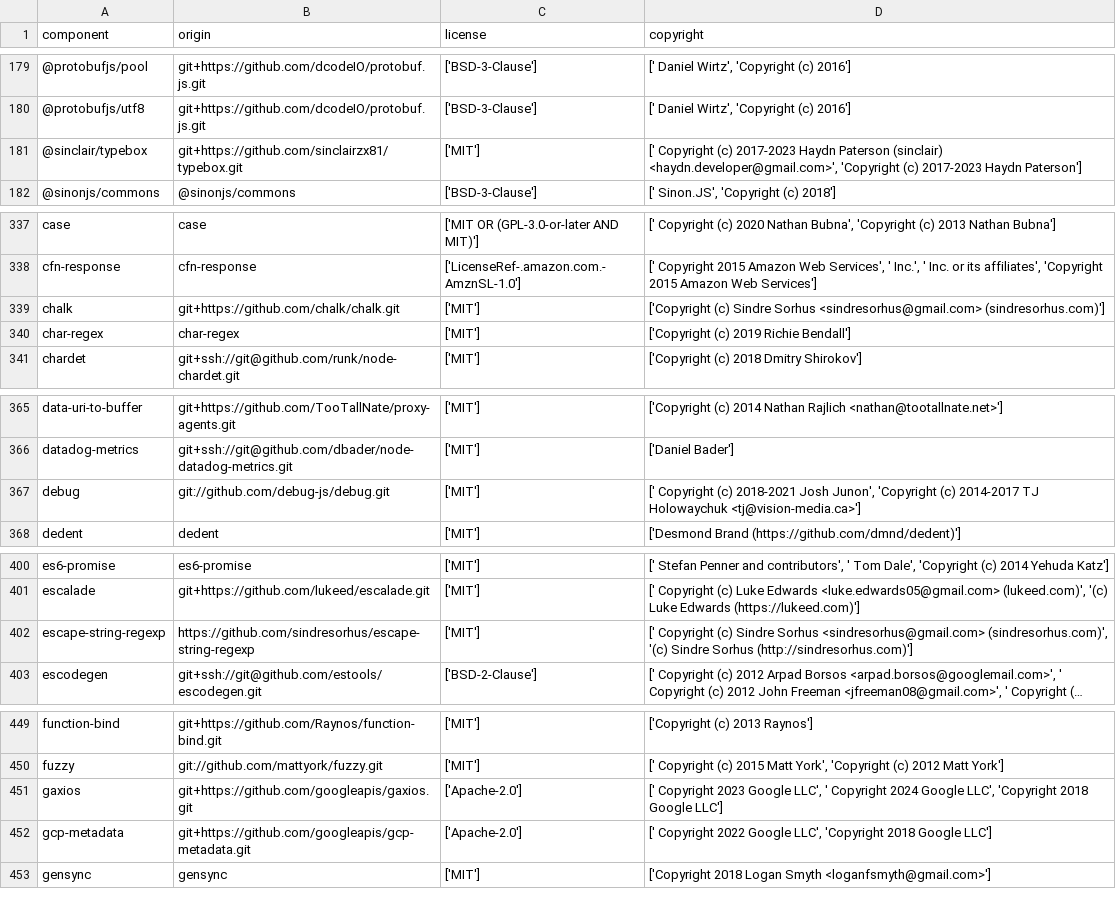
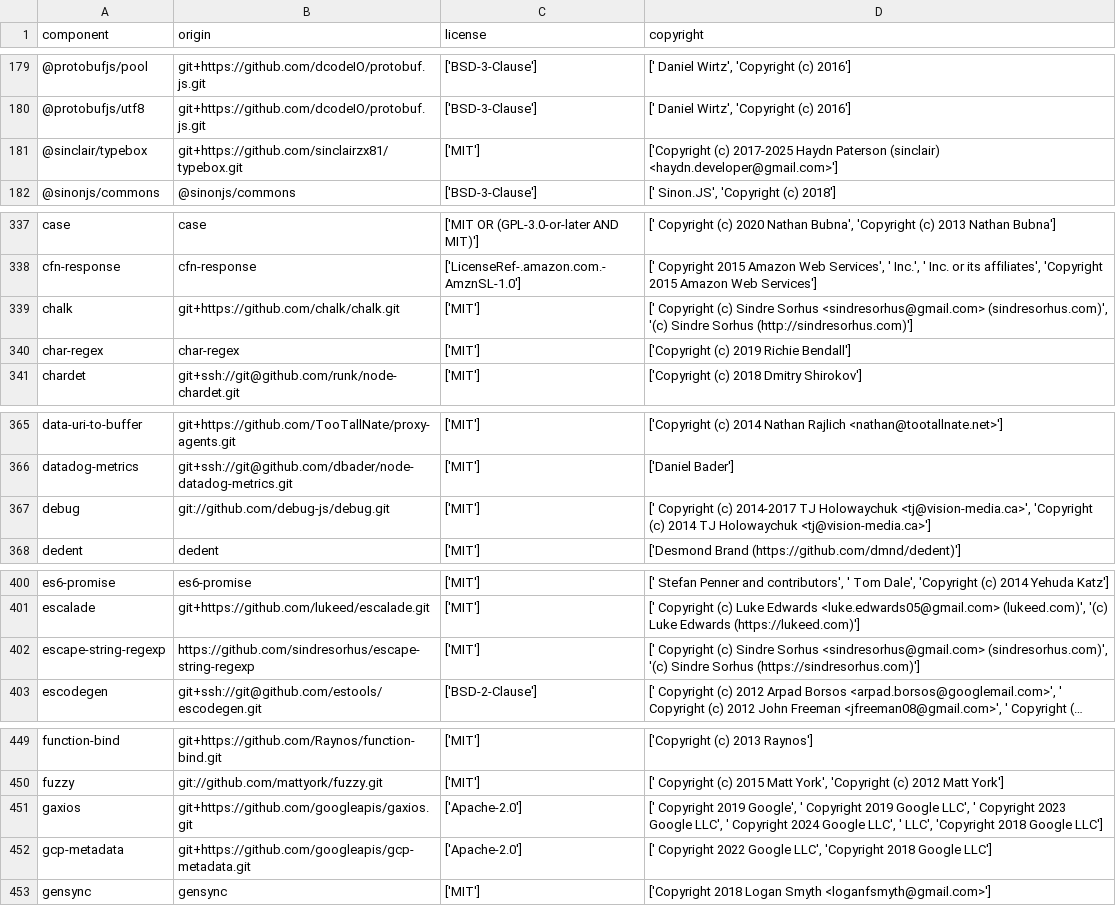
Before and after one commit to DataDog/serverless-remote-instrumentation, a CSV file: LICENSE-3rdparty.csv, drawn as a sheet; only a part is shown, gaps mark what is left out; long unchanged cells end in …; the diff covers the shown part only; the diff names each change by its address in the sheet, - before the commit and + after, or states it on an @@ line.

```diff
--- a/LICENSE-3rdparty.csv
+++ b/LICENSE-3rdparty.csv
-D181 (copyright): [' Copyright (c) 2017-2023 Haydn Paterson (sinclair) <haydn.developer@gmail.com>', 'Copyright (c) 2017-2023 Haydn Paterson']
+D181 (copyright): ['Copyright (c) 2017-2025 Haydn Paterson (sinclair) <haydn.developer@gmail.com>']
-D339 (copyright): ['Copyright (c) Sindre Sorhus <sindresorhus@gmail.com> (sindresorhus.com)']
+D339 (copyright): [' Copyright (c) Sindre Sorhus <sindresorhus@gmail.com> (sindresorhus.com)', '(c) Sindre Sorhus (http://sindresorhus.com)']
-D367 (copyright): …Copyright (c) 2018-2021 Josh Junon', 'Copyright (c) 2014-2017 TJ Holowaychuk…
+D367 (copyright): …Copyright (c) 2014-2017 TJ Holowaychuk <tj@vision-media.ca>', 'Copyright (c) 2014 TJ Holowaychuk…
-D402 (copyright): …Sindre Sorhus (http://sindresorhus.com)']
+D402 (copyright): …Sindre Sorhus (https://sindresorhus.com)']
-D451 (copyright): [' Copyright 2023 Google LLC', ' Copyright 2024 Google LLC', 'Copyright…
+D451 (copyright): [' Copyright 2019 Google', ' Copyright 2019 Google LLC', ' Copyright 2023 Google LLC', ' Copyright 2024 Google LLC', ' LLC', 'Copyright…
```
Also changed, not shown: 26 edited cells elsewhere in this file.
